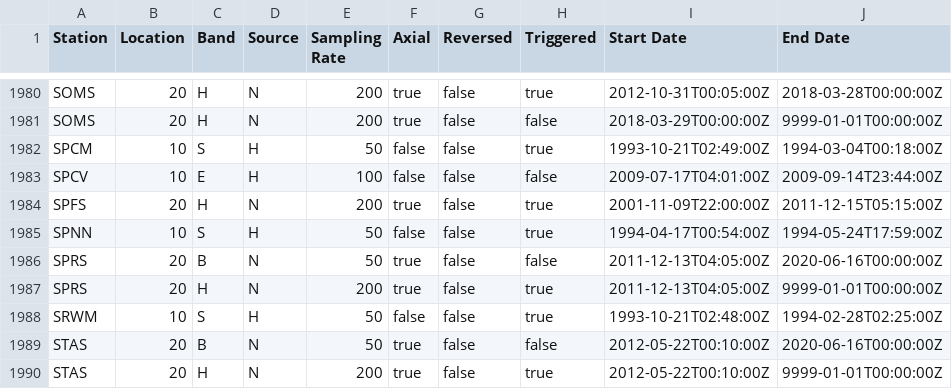
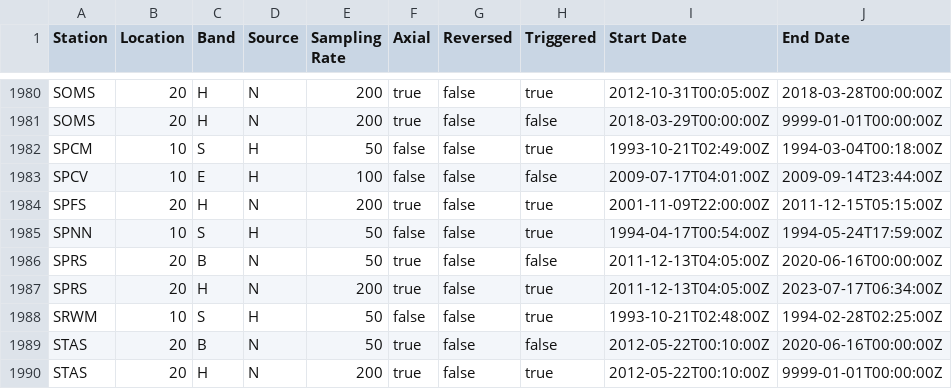
Before and after one commit to Thomas-Benson/delta, a CSV file: install/streams.csv, drawn as a sheet; only a part is shown, gaps mark what is left out.

```diff
--- a/install/streams.csv
+++ b/install/streams.csv
@@ -1986,3 +1986,3 @@ SPNN,10,S,H,50,false,false,true,1994-04-17T00:54:00Z,1994-05-24T17:59:00Z
 SPRS,20,B,N,50,true,false,false,2011-12-13T04:05:00Z,2020-06-16T00:00:00Z
-SPRS,20,H,N,200,true,false,true,2011-12-13T04:05:00Z,9999-01-01T00:00:00Z
+SPRS,20,H,N,200,true,false,true,2011-12-13T04:05:00Z,2023-07-17T06:34:00Z
 SRWM,10,S,H,50,false,false,true,1993-10-21T02:48:00Z,1994-02-28T02:25:00Z
```
Also changed, not shown: install/recorders.csv, network/sites.csv, 1 other file.
